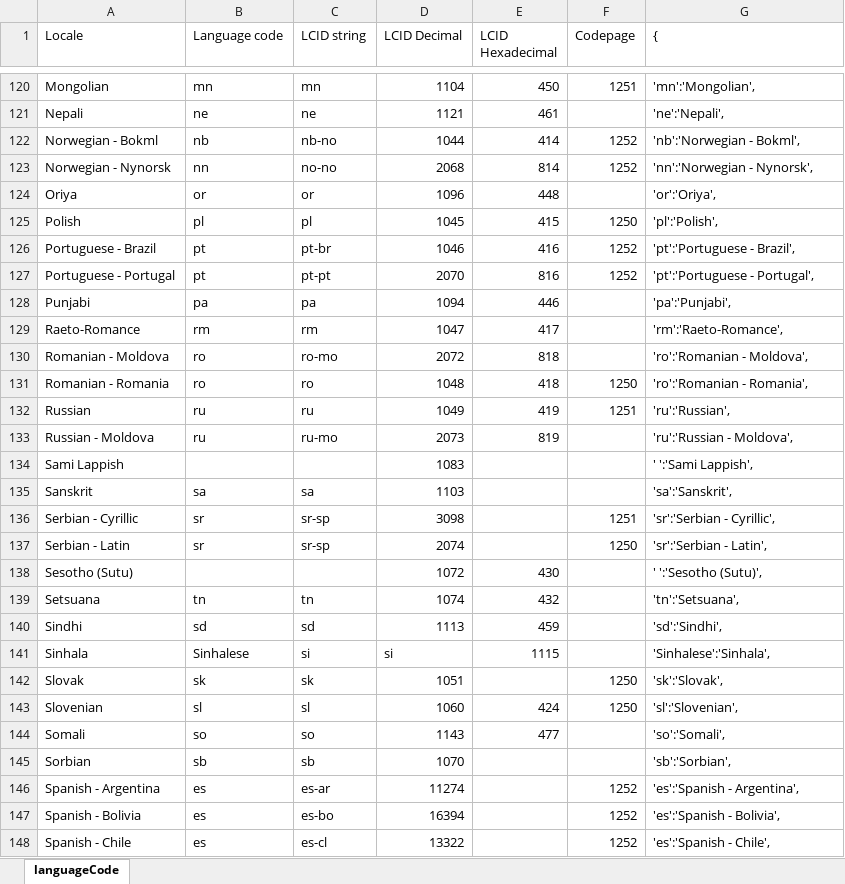
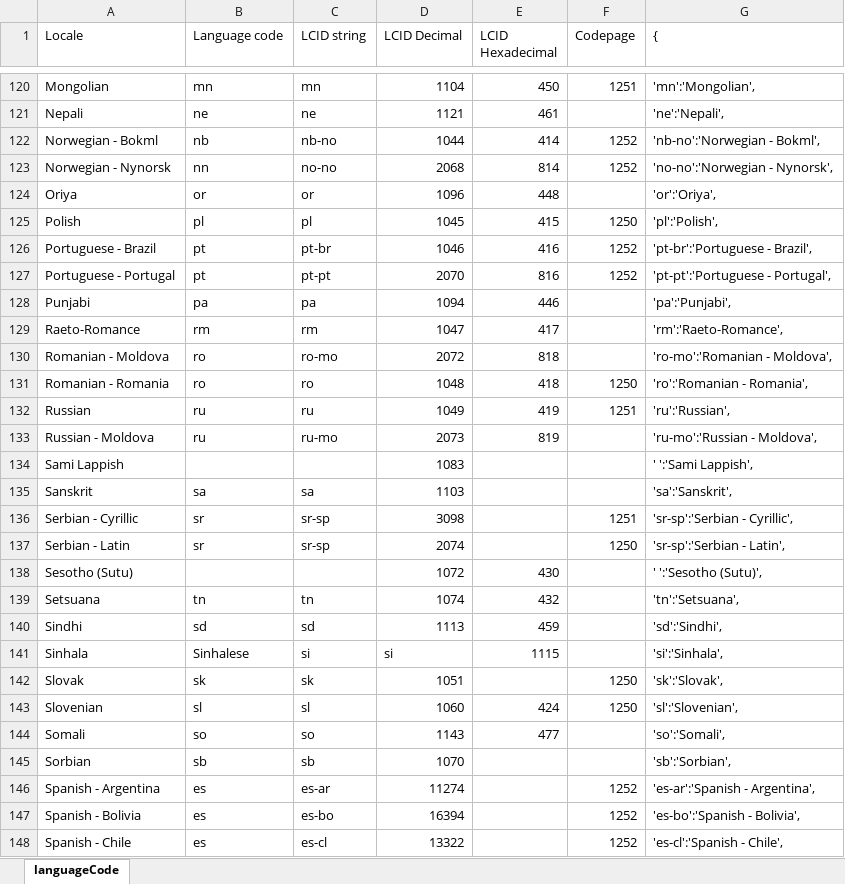
Before and after one commit to dereking/flutter_template, an Excel workbook: docs/languageCode.xlsx, sheet languageCode, drawn as a sheet; only a part is shown, gaps mark what is left out; values as stored, in another font and other column widths than the file's, no borders; the diff covers the shown part only; the diff names each change by its address in the sheet, - before the commit and + after, or states it on an @@ line.

```diff
--- a/docs/languageCode.xlsx (sheet languageCode)
+++ b/docs/languageCode.xlsx (sheet languageCode)
-G122 ({): 'nb':'Norwegian - Bokml',
+G122 ({): 'nb-no':'Norwegian - Bokml',
-G123 ({): 'nn':'Norwegian - Nynorsk',
+G123 ({): 'no-no':'Norwegian - Nynorsk',
-G126 ({): 'pt':'Portuguese - Brazil',
+G126 ({): 'pt-br':'Portuguese - Brazil',
-G127 ({): 'pt':'Portuguese - Portugal',
+G127 ({): 'pt-pt':'Portuguese - Portugal',
-G130 ({): 'ro':'Romanian - Moldova',
+G130 ({): 'ro-mo':'Romanian - Moldova',
-G133 ({): 'ru':'Russian - Moldova',
+G133 ({): 'ru-mo':'Russian - Moldova',
-G136 ({): 'sr':'Serbian - Cyrillic',
+G136 ({): 'sr-sp':'Serbian - Cyrillic',
-G137 ({): 'sr':'Serbian - Latin',
+G137 ({): 'sr-sp':'Serbian - Latin',
-G141 ({): 'Sinhalese':'Sinhala',
+G141 ({): 'si':'Sinhala',
-G146 ({): 'es':'Spanish - Argentina',
+G146 ({): 'es-ar':'Spanish - Argentina',
-G147 ({): 'es':'Spanish - Bolivia',
+G147 ({): 'es-bo':'Spanish - Bolivia',
-G148 ({): 'es':'Spanish - Chile',
+G148 ({): 'es-cl':'Spanish - Chile',
```
Also changed, not shown: 87 edited cells elsewhere in this sheet, formulas that keep their value, 5 other files.
